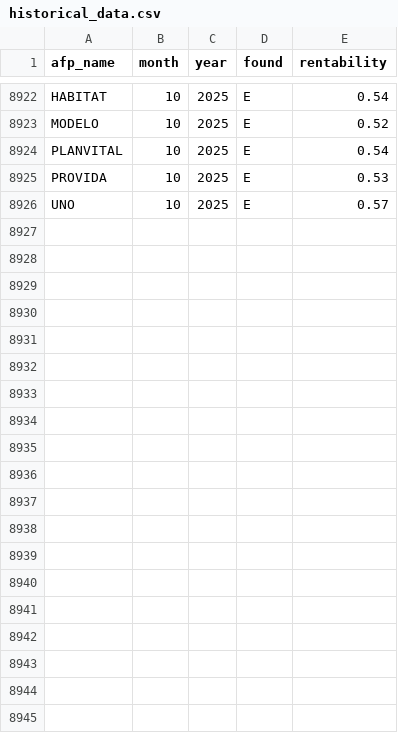
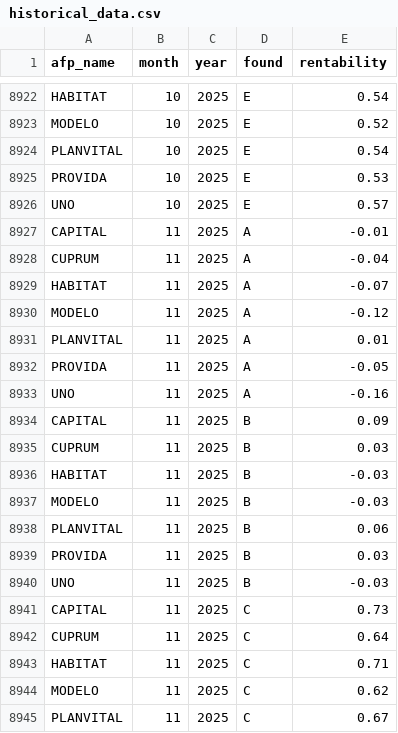
Before and after one commit to Emonee/rentabilidadesafp, a CSV file: src/data/historical_data.csv, drawn as a sheet; only a part is shown, gaps mark what is left out; the diff covers the shown part only; the diff names each change by its address in the sheet, - before the commit and + after, or states it on an @@ line.

```diff
--- a/src/data/historical_data.csv
+++ b/src/data/historical_data.csv
+row 8927: CAPITAL | 11 | 2025 | A | -0.01
+row 8928: CUPRUM | 11 | 2025 | A | -0.04
+row 8929: HABITAT | 11 | 2025 | A | -0.07
+row 8930: MODELO | 11 | 2025 | A | -0.12
+row 8931: PLANVITAL | 11 | 2025 | A | 0.01
+row 8932: PROVIDA | 11 | 2025 | A | -0.05
+row 8933: UNO | 11 | 2025 | A | -0.16
+row 8934: CAPITAL | 11 | 2025 | B | 0.09
+row 8935: CUPRUM | 11 | 2025 | B | 0.03
+row 8936: HABITAT | 11 | 2025 | B | -0.03
+row 8937: MODELO | 11 | 2025 | B | -0.03
+row 8938: PLANVITAL | 11 | 2025 | B | 0.06
+row 8939: PROVIDA | 11 | 2025 | B | 0.03
+row 8940: UNO | 11 | 2025 | B | -0.03
+row 8941: CAPITAL | 11 | 2025 | C | 0.73
+row 8942: CUPRUM | 11 | 2025 | C | 0.64
+row 8943: HABITAT | 11 | 2025 | C | 0.71
+row 8944: MODELO | 11 | 2025 | C | 0.62
+row 8945: PLANVITAL | 11 | 2025 | C | 0.67
```
Also changed, not shown: 16 added rows elsewhere in this file, 2 other files.
